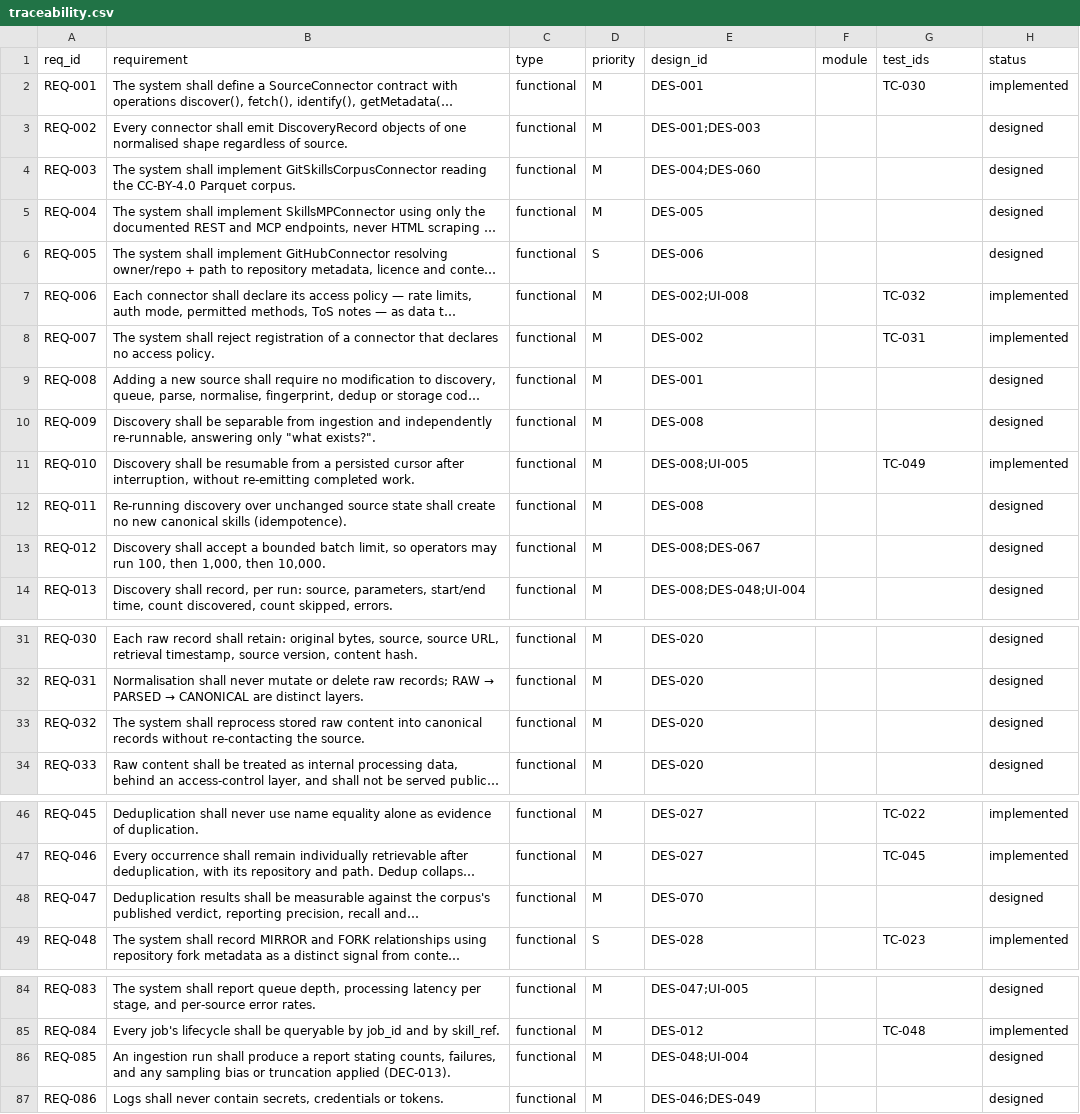
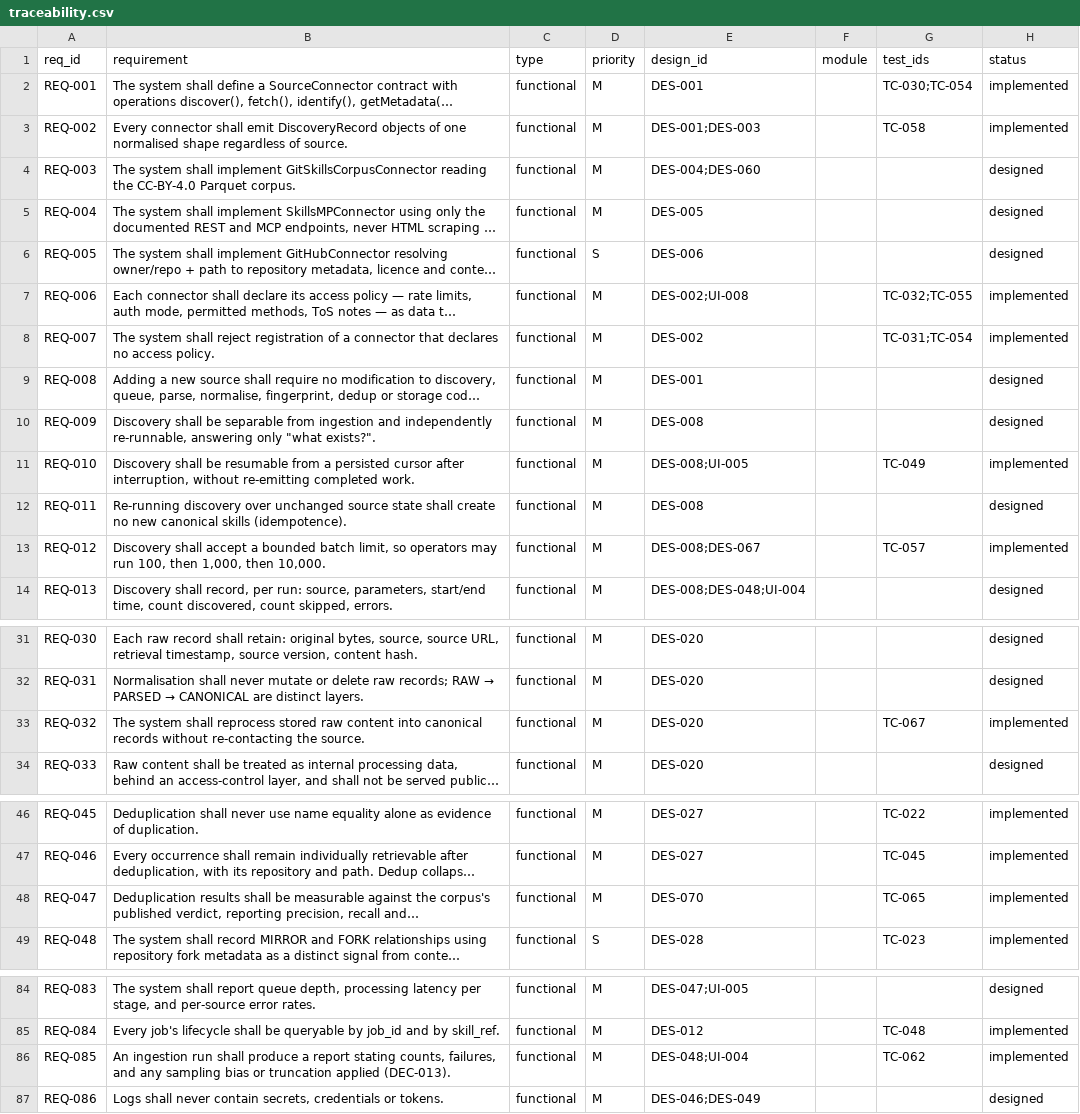
Before and after one commit to Ferousco-dev/skillappmd, a CSV file: .ilana/traceability.csv, drawn as a sheet; only a part is shown, gaps mark what is left out; long unchanged cells end in …; the diff covers the shown part only; the diff names each change by its address in the sheet, - before the commit and + after, or states it on an @@ line.

Commit message:
Increment 3: GitSkillsCorpusConnector, fixtures then real slice
Exit condition MET: 100 real records, offsets 0..3,417,409 across 10 strata,
with sampling bias disclosed. 436 KB cached under data/corpus/, gitignored.

TC-060 proves stratification matters: head sampling understates the population,
stratified approximates it. Drop DEC-024 and that test fails loudly.

CR-002 raised: REQ-003 says Parquet; Phase 1 reads via datasets-server rows API
to stay dependency-free and fetch KB not MB. Needs a ruling.

70 tests, all pass.

```diff
--- a/.ilana/traceability.csv
+++ b/.ilana/traceability.csv
-G2 (test_ids): TC-030
+G2 (test_ids): TC-030;TC-054
-G3 (test_ids): (empty)
+G3 (test_ids): TC-058
-H3 (status): designed
+H3 (status): implemented
-G7 (test_ids): TC-032
+G7 (test_ids): TC-032;TC-055
-G8 (test_ids): TC-031
+G8 (test_ids): TC-031;TC-054
-G13 (test_ids): (empty)
+G13 (test_ids): TC-057
-H13 (status): designed
+H13 (status): implemented
-G33 (test_ids): (empty)
+G33 (test_ids): TC-067
-H33 (status): designed
+H33 (status): implemented
-G48 (test_ids): (empty)
+G48 (test_ids): TC-065
-H48 (status): designed
+H48 (status): implemented
-G86 (test_ids): (empty)
+G86 (test_ids): TC-062
-H86 (status): designed
+H86 (status): implemented
```
Also changed, not shown: 4 edited cells elsewhere in this file, 2 other files.
